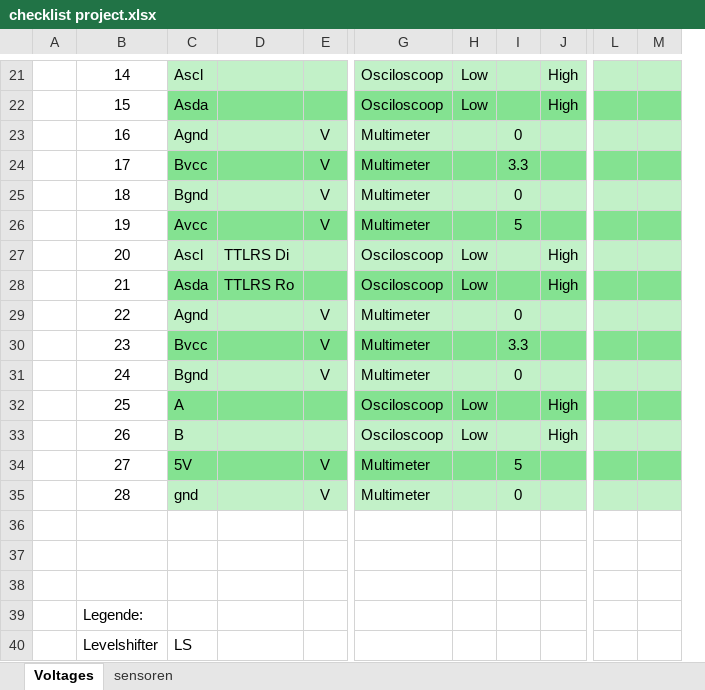
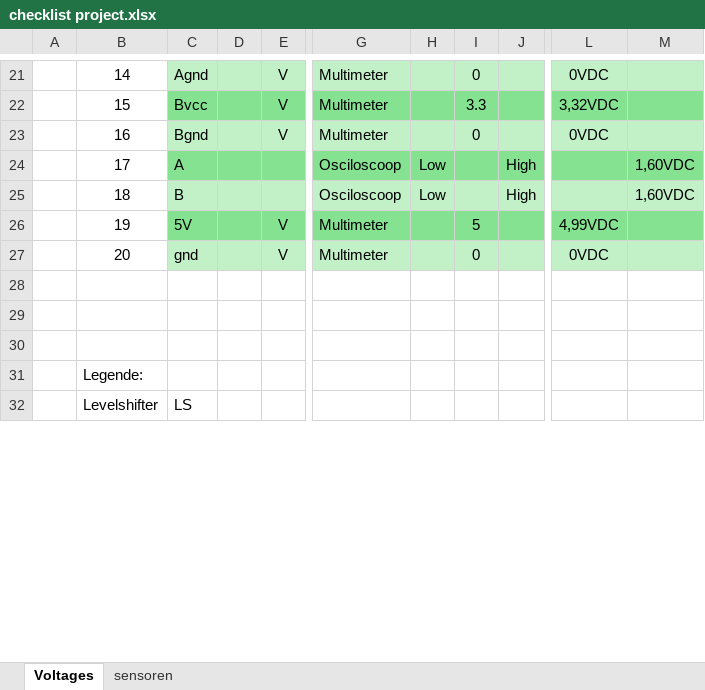
Before and after one commit to vives-project-xp/GreenhouseSensoring, an Excel workbook: Documentatie/checklist project.xlsx, sheet Voltages, drawn as a sheet; only a part is shown, gaps mark what is left out; values as stored, in another font and other column widths than the file's, no borders; table styles not drawn; removed rows and columns are numbered as before the commit, all else as after; rows hold the shown columns only; the diff covers the shown part only; the diff names each change by its address in the sheet, - before the commit and + after, or states it on an @@ line.

```diff
--- a/Documentatie/checklist project.xlsx (sheet Voltages)
+++ b/Documentatie/checklist project.xlsx (sheet Voltages)
-column D, empty
+column D, empty
-column L, empty
-column M, empty
+column L, rows 21-27: 0VDC | 3,32VDC | 0VDC |  |  | 4,99VDC | 0VDC
+column M, rows 24-25: 1,60VDC | 1,60VDC
-C21: Ascl
+C21: Agnd
-E21:E22: (empty)
+E21:E22: V
-G21:G22: Osciloscoop
+G21:G22: Multimeter
-H21:H22: Low
+H21:H22: (empty)
-I21: (empty)
+I21: 0
-J21:J22: High
+J21:J22: (empty)
-C22: Asda
+C22: Bvcc
-I22: (empty)
+I22: 3.3
-C23: Agnd
+C23: Bgnd
-C24: Bvcc
+C24: A
-E24:E25: V
+E24:E25: (empty)
-G24:G25: Multimeter
+G24:G25: Osciloscoop
-H24:H25: (empty)
+H24:H25: Low
-I24: 3.3
+I24: (empty)
-J24:J25: (empty)
+J24:J25: High
-C25: Bgnd
+C25: B
-I25: 0
+I25: (empty)
-C26: Avcc
+C26: 5V
-row 27:  | 20 | Ascl | TTLRS Di |  | Osciloscoop | Low |  | High
-row 28:  | 21 | Asda | TTLRS Ro |  | Osciloscoop | Low |  | High
-row 29:  | 22 | Agnd |  | V | Multimeter |  | 0
-row 30:  | 23 | Bvcc |  | V | Multimeter |  | 3.3
-row 31:  | 24 | Bgnd |  | V | Multimeter |  | 0
-row 32:  | 25 | A |  |  | Osciloscoop | Low |  | High
-row 33:  | 26 | B |  |  | Osciloscoop | Low |  | High
-row 34:  | 27 | 5V |  | V | Multimeter |  | 5
-B27: 28
+B27: 20
```
Also changed, not shown: 2 removed columns and 30 edited cells elsewhere in this sheet, sheet sensoren.
